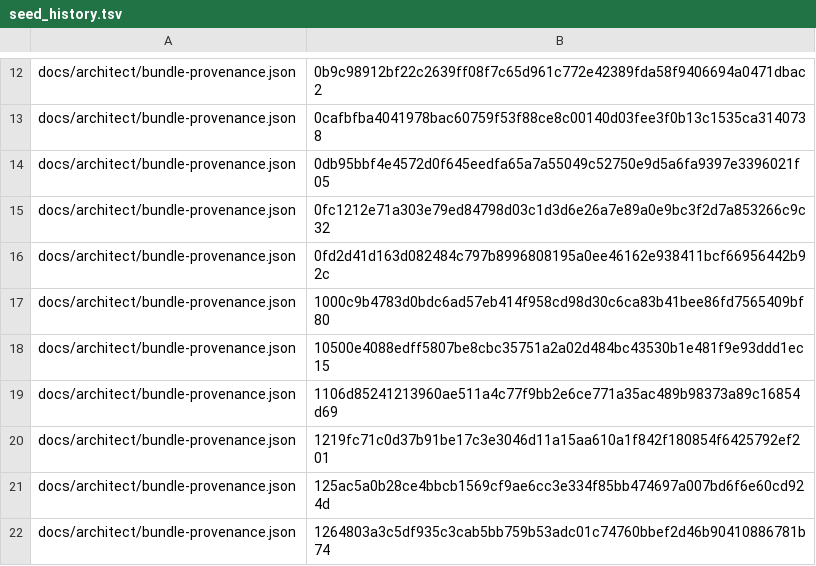
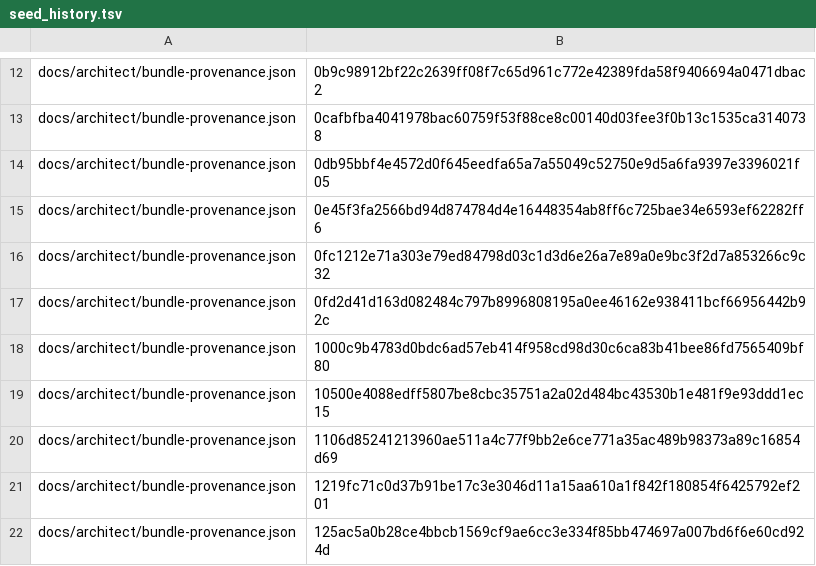
Before and after one commit to bobmatnyc/trusty-tools, a TSV file: crates/trusty-mpm/src/bin/tm/commands/fleet/seed_history.tsv, drawn as a sheet; only a part is shown, gaps mark what is left out; the shorter side is filled out with more unchanged rows; the diff names each change by its address in the sheet, - before the commit and + after, or states it on an @@ line.

```diff
--- a/crates/trusty-mpm/src/bin/tm/commands/fleet/seed_history.tsv
+++ b/crates/trusty-mpm/src/bin/tm/commands/fleet/seed_history.tsv
+row 15: docs/architect/bundle-provenance.json | 0e45f3fa2566bd94d874784d4e16448354ab8ff6c725bae34e6593ef62282ff6
```
Also changed, not shown: 10 other files.
